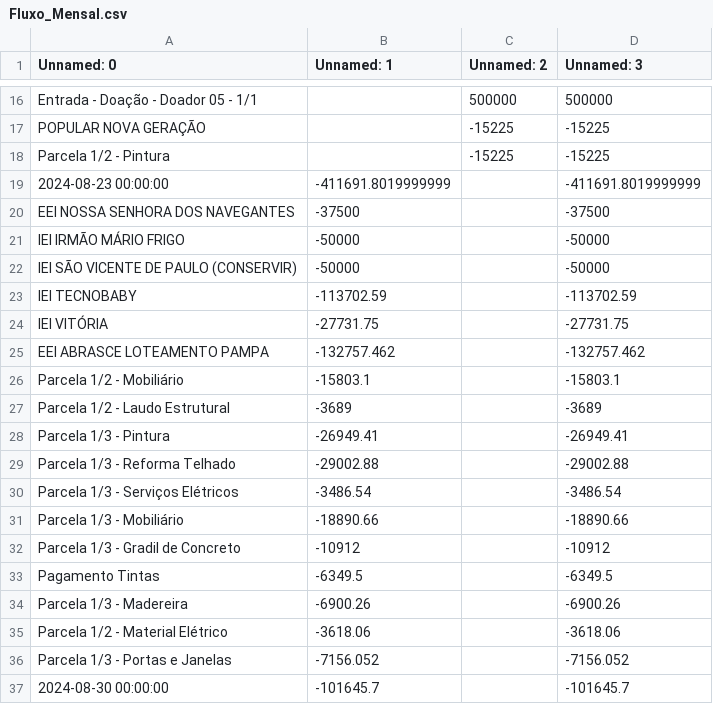
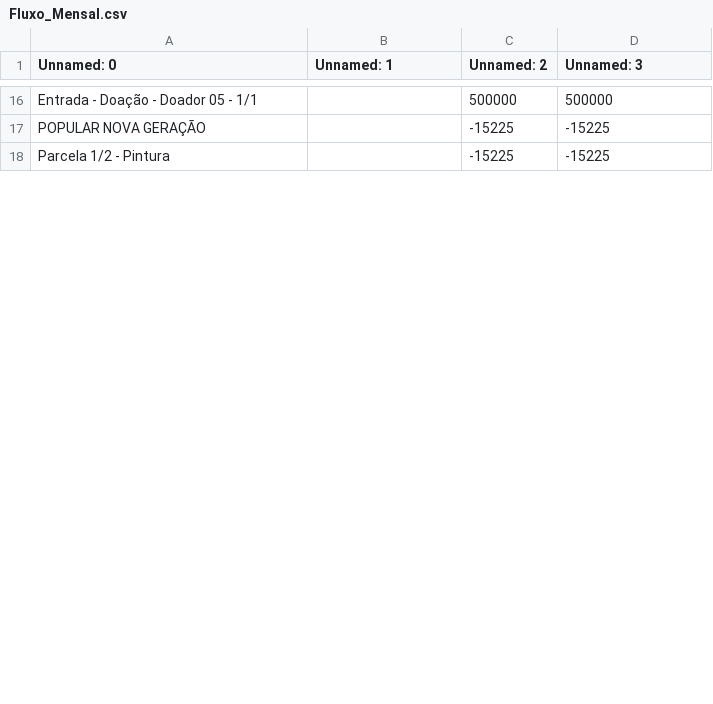
Before and after one commit to jpfpereira/School-Flood-Dash, a CSV file: data/Fluxo_Mensal.csv, drawn as a sheet; only a part is shown, gaps mark what is left out; the diff covers the shown part only.

```diff
--- a/data/Fluxo_Mensal.csv
+++ b/data/Fluxo_Mensal.csv
@@ -18,20 +18 @@ POPULAR NOVA GERAÇÃO,,-15225,-15225
 Parcela 1/2 - Pintura ,,-15225,-15225
-2024-08-23 00:00:00,-411691.8019999999,,-411691.8019999999
-EEI NOSSA SENHORA DOS NAVEGANTES        ,-37500,,-37500
-IEI IRMÃO MÁRIO FRIGO        ,-50000,,-50000
-IEI SÃO VICENTE DE PAULO (CONSERVIR)      ,-50000,,-50000
-IEI TECNOBABY        ,-113702.59,,-113702.59
-IEI VITÓRIA,-27731.75,,-27731.75
-EEI ABRASCE LOTEAMENTO PAMPA,-132757.462,,-132757.462
-Parcela 1/2 - Mobiliário,-15803.1,,-15803.1
-Parcela 1/2 - Laudo Estrutural,-3689,,-3689
-Parcela 1/3 - Pintura,-26949.41,,-26949.41
-Parcela 1/3 - Reforma Telhado,-29002.88,,-29002.88
-Parcela 1/3 - Serviços Elétricos,-3486.54,,-3486.54
-Parcela 1/3 - Mobiliário,-18890.66,,-18890.66
-Parcela 1/3 - Gradil de Concreto,-10912,,-10912
-Pagamento Tintas,-6349.5,,-6349.5
-Parcela 1/3 - Madereira,-6900.26,,-6900.26
-Parcela 1/2 - Material Elétrico,-3618.06,,-3618.06
-Parcela 1/3 - Portas e Janelas,-7156.052,,-7156.052
-2024-08-30 00:00:00,-101645.7,,-101645.7
```
Also changed, not shown: 5 added rows, 24 removed rows and 4 edited cells elsewhere in this file, data/Base_Geral_Pagamentos.csv, data/Escola_Categoria.csv, 4 other files.
